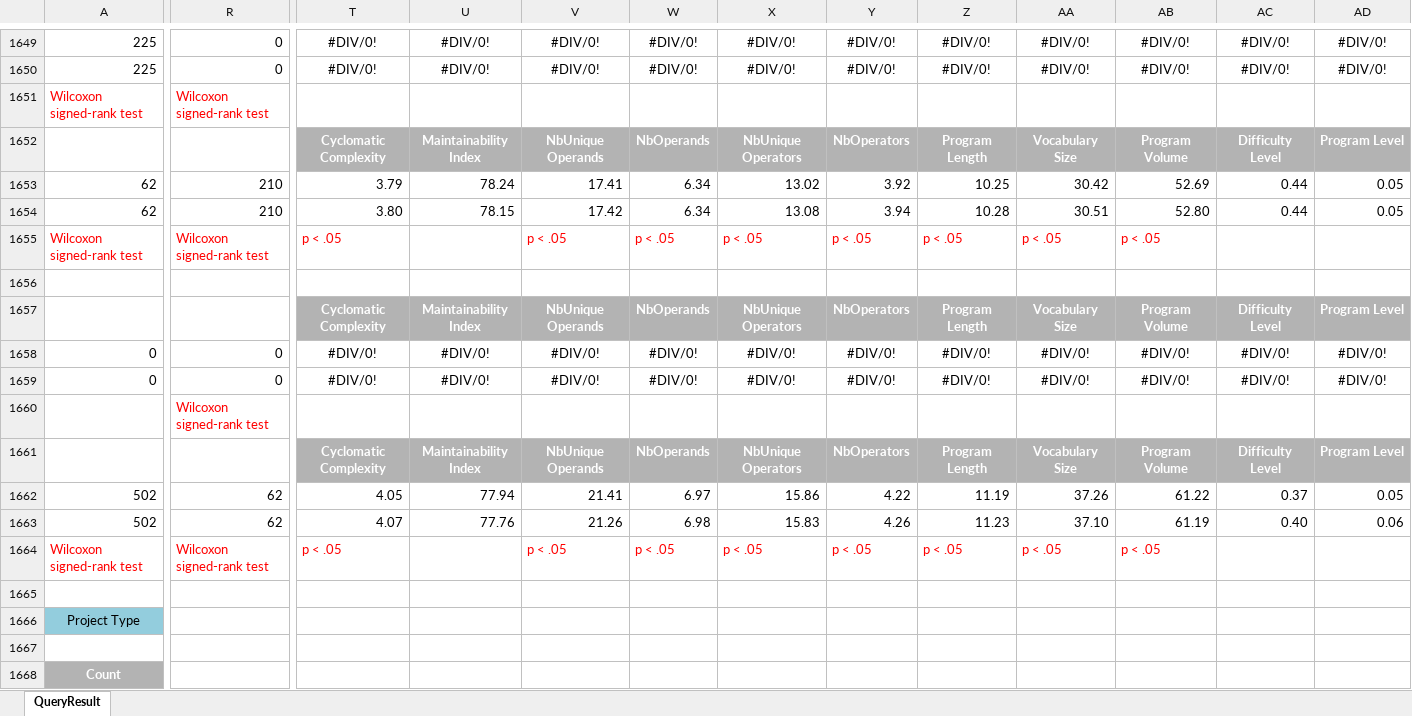
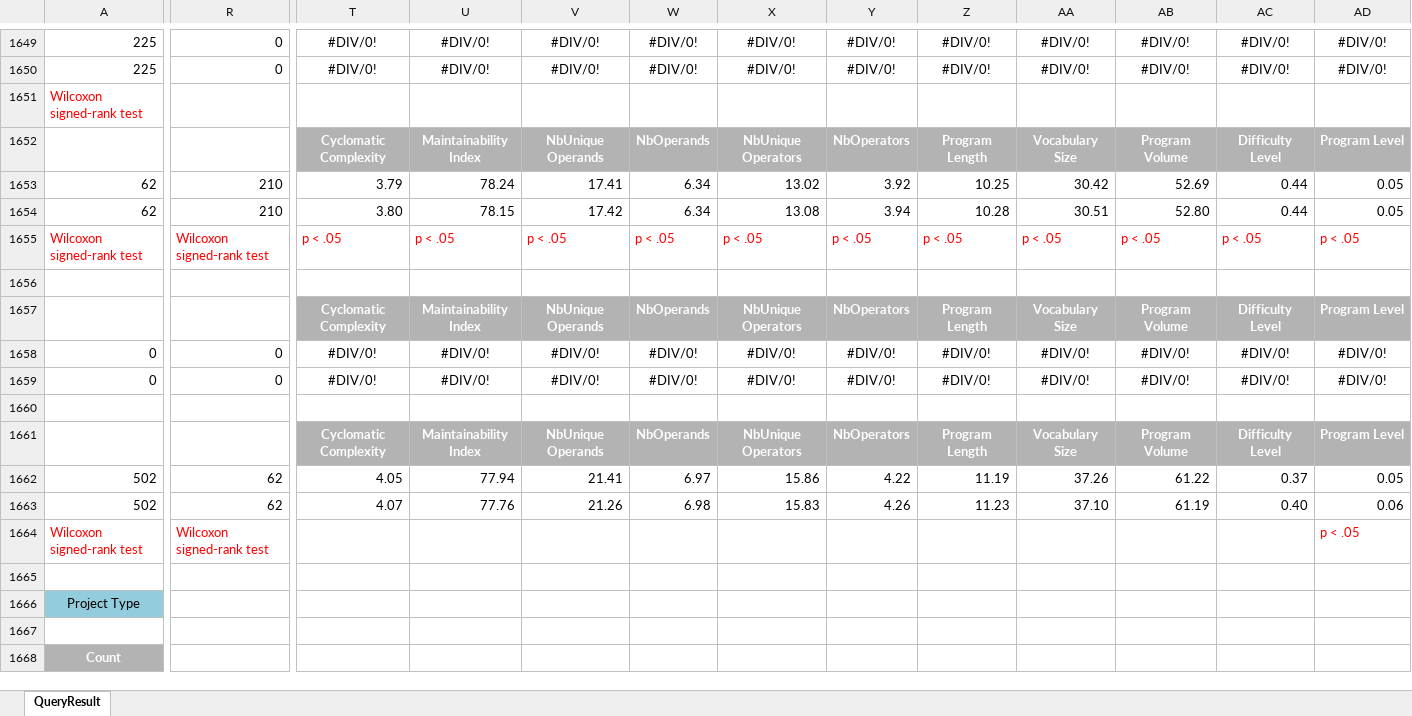
Before and after one commit to zaricu22/APR-PQA, an Excel workbook: 4. APR_Eff_Plausible_D4J_Metrics/APR_Eff_Complexity_525_Avg.xlsx, sheet QueryResult, drawn as a sheet; only a part is shown, gaps mark what is left out; values as stored, in another font and other column widths than the file's, no borders; conditional formats not drawn; the diff covers the shown part only; the diff names each change by its address in the sheet, - before the commit and + after, or states it on an @@ line.

```diff
--- a/4. APR_Eff_Plausible_D4J_Metrics/APR_Eff_Complexity_525_Avg.xlsx (sheet QueryResult)
+++ b/4. APR_Eff_Plausible_D4J_Metrics/APR_Eff_Complexity_525_Avg.xlsx (sheet QueryResult)
-R1651: Wilcoxon signed-rank test
+R1651: (empty)
-U1655: (empty)
+U1655: p < .05
-AC1655: (empty)
+AC1655: p < .05
-AD1655: (empty)
+AD1655: p < .05
-R1660: Wilcoxon signed-rank test
+R1660: (empty)
-T1664: p < .05
+T1664: (empty)
-V1664: p < .05
+V1664: (empty)
-W1664: p < .05
+W1664: (empty)
-X1664: p < .05
+X1664: (empty)
-Y1664: p < .05
+Y1664: (empty)
-Z1664: p < .05
+Z1664: (empty)
-AA1664: p < .05
+AA1664: (empty)
-AB1664: p < .05
+AB1664: (empty)
-AD1664: (empty)
+AD1664: p < .05
```
Also changed, not shown: 13 edited cells elsewhere in this sheet, 39 other files.
